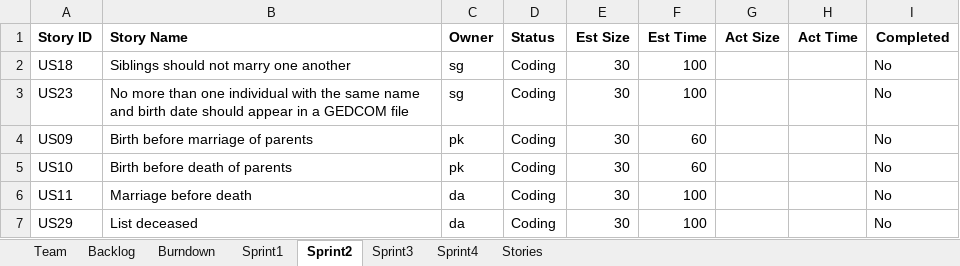
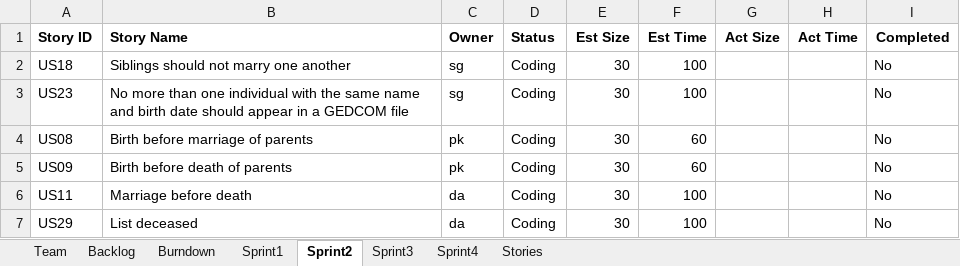
Before and after one commit to deepaCodes/DPS-04, an Excel workbook: Project_Sprint_Report01-Team04.xlsx, sheet Sprint2, drawn as a sheet; values as stored, in another font and other column widths than the file's, no borders; removed rows and columns are numbered as before the commit, all else as after; the diff names each change by its address in the sheet, - before the commit and + after, or states it on an @@ line.

```diff
--- a/Project_Sprint_Report01-Team04.xlsx (sheet Sprint2)
+++ b/Project_Sprint_Report01-Team04.xlsx (sheet Sprint2)
+row 4: US08 | Birth before marriage of parents | pk | Coding | 30 | 60 |  |  | No
-B5 (Story Name): Birth before marriage of parents
+B5 (Story Name): Birth before death of parents
-row 5: US10 | Birth before death of parents | pk | Coding | 30 | 60 |  |  | No
```
Also changed, not shown: sheet Backlog, sheet Sprint1, 10 other files.
